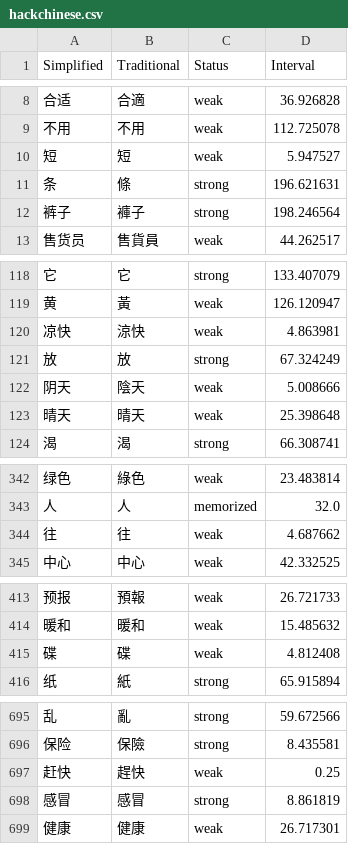
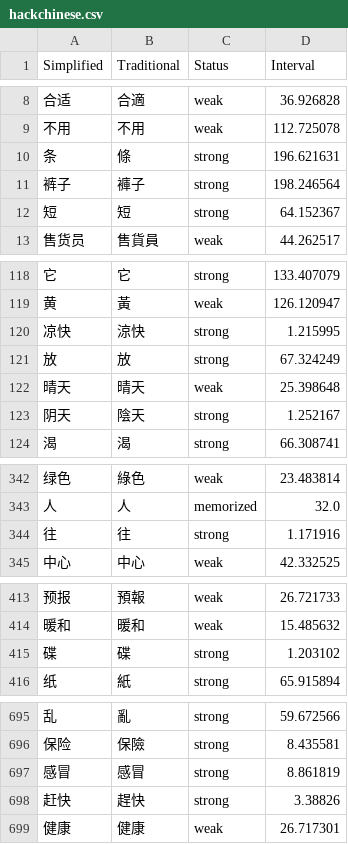
Before and after one commit to MattKleinsmith/chinese-audio-flashcards, a CSV file: site/data/user/hackchinese.csv, drawn as a sheet; only a part is shown, gaps mark what is left out; removed rows and columns are numbered as before the commit, all else as after; the diff covers the shown part only; the diff names each change by its address in the sheet, - before the commit and + after, or states it on an @@ line.

```diff
--- a/site/data/user/hackchinese.csv
+++ b/site/data/user/hackchinese.csv
-row 10: 短 | 短 | weak | 5.947527
+row 12: 短 | 短 | strong | 64.152367
-C120 (Status): weak
+C120 (Status): strong
-D120 (Interval): 4.863981
+D120 (Interval): 1.215995
-row 122: 阴天 | 陰天 | weak | 5.008666
+row 123: 阴天 | 陰天 | strong | 1.252167
-C344 (Status): weak
+C344 (Status): strong
-D344 (Interval): 4.687662
+D344 (Interval): 1.171916
-C415 (Status): weak
+C415 (Status): strong
-D415 (Interval): 4.812408
+D415 (Interval): 1.203102
-row 697: 赶快 | 趕快 | weak | 0.25
+row 698: 赶快 | 趕快 | strong | 3.38826
```
Also changed, not shown: 12 edited cells elsewhere in this file, 1 other file.
